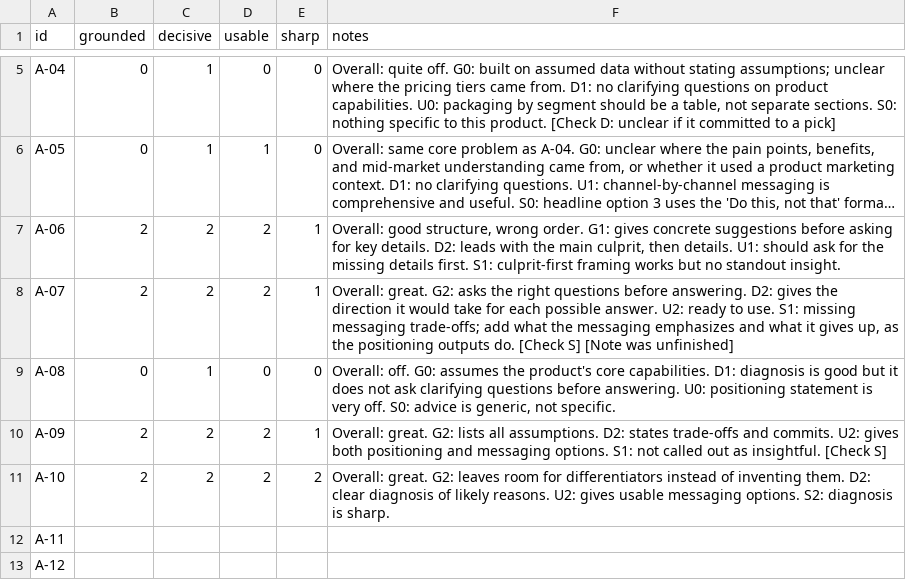
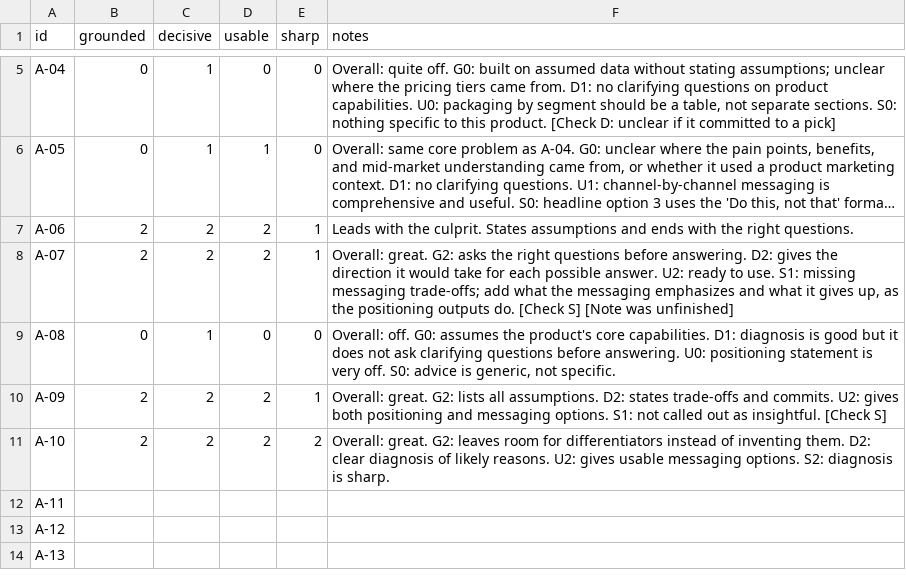
Before and after one commit to mia-ppp/PMM-Skills, a CSV file: evals/calibration/grades.csv, drawn as a sheet; only a part is shown, gaps mark what is left out; the shorter side is filled out with more unchanged rows; long unchanged cells end in …; the diff names each change by its address in the sheet, - before the commit and + after, or states it on an @@ line.

```diff
--- a/evals/calibration/grades.csv
+++ b/evals/calibration/grades.csv
-F7 (notes): Overall: good structure, wrong order. G1: gives concrete suggestions before asking for key details. D2: leads with the main culprit, then details. U1: should ask for the missing details first. S1: culprit-first framing works but no standout insight.
+F7 (notes): Leads with the culprit. States assumptions and ends with the right questions.
```
Also changed, not shown: 8 other files.
